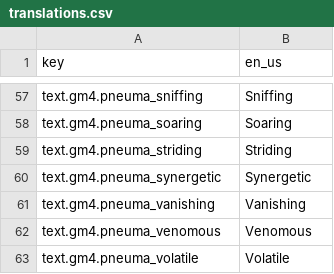
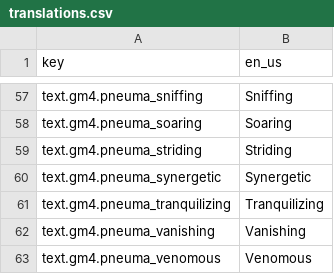
Before and after one commit to Gamemode4Dev/GM4_Datapacks, a CSV file: gm4_orb_of_ankou/assets/translations.csv, drawn as a sheet; only a part is shown, gaps mark what is left out; the shorter side is filled out with more unchanged rows; the diff names each change by its address in the sheet, - before the commit and + after, or states it on an @@ line.

```diff
--- a/gm4_orb_of_ankou/assets/translations.csv
+++ b/gm4_orb_of_ankou/assets/translations.csv
+row 61: text.gm4.pneuma_tranquilizing | Tranquilizing
```
Also changed, not shown: gm4_orb_of_ankou/soul_essence.csv, 12 other files.
